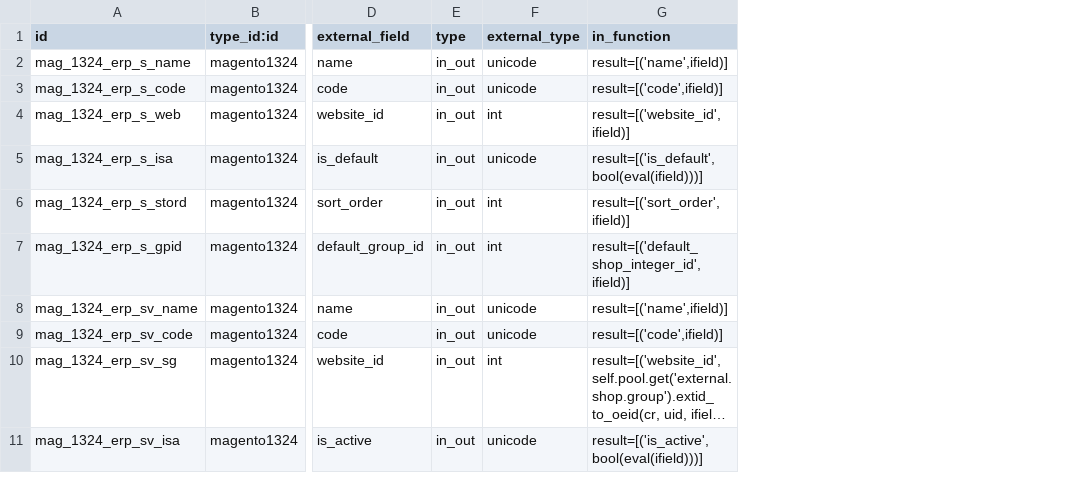
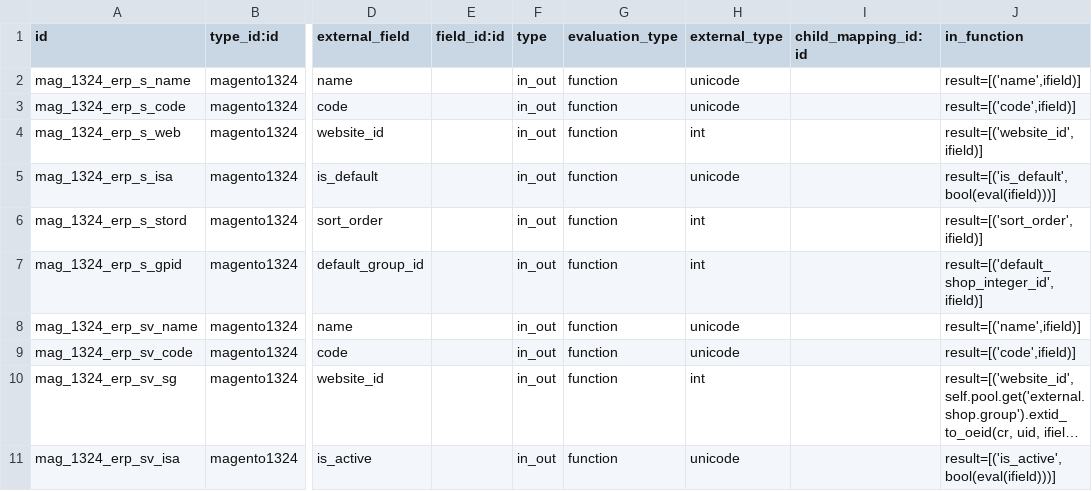
Before and after one commit to OCA/connector-magento, a CSV file: magentoerpconnect/settings/1.3.2.4/external.mappinglines.template.csv, drawn as a sheet; only a part is shown, gaps mark what is left out; long unchanged cells end in …; the diff covers the shown part only; the diff names each change by its address in the sheet, - before the commit and + after, or states it on an @@ line.

```diff
--- a/magentoerpconnect/settings/1.3.2.4/external.mappinglines.template.csv
+++ b/magentoerpconnect/settings/1.3.2.4/external.mappinglines.template.csv
+column E (field_id:id), empty
+column G (evaluation_type), rows 2-11: all function
+column I (child_mapping_id:id), empty
```
Also changed, not shown: 1 added row and 1 edited cell elsewhere in this file, magentoerpconnect/settings/1.5.0.0/external.mappinglines.template.csv, 4 other files.
